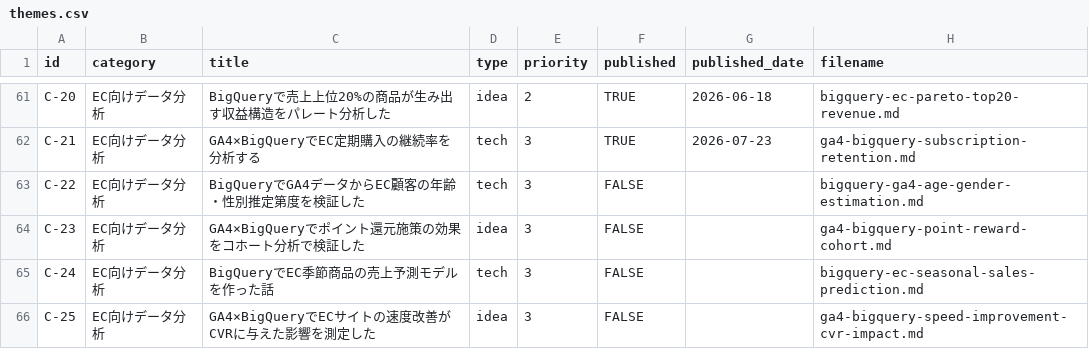
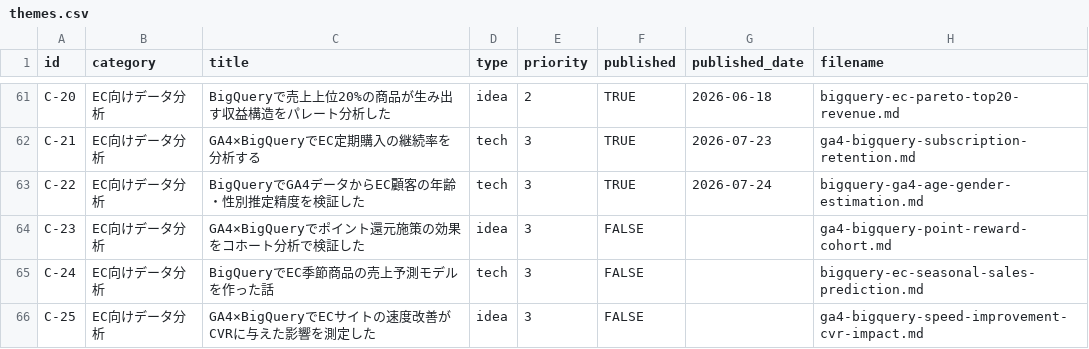
Before and after one commit to sekitokyogenome-svg/zenn-content, a CSV file: themes.csv, drawn as a sheet; only a part is shown, gaps mark what is left out.

```diff
--- a/themes.csv
+++ b/themes.csv
@@ -62,3 +62,3 @@ C-20,EC向けデータ分析,BigQueryで売上上位20%の商品が生み出す
 C-21,EC向けデータ分析,GA4×BigQueryでEC定期購入の継続率を分析する,tech,3,TRUE,2026-07-23,ga4-bigquery-subscription-retention.md
-C-22,EC向けデータ分析,BigQueryでGA4データからEC顧客の年齢・性別推定第度を検証した,tech,3,FALSE,,bigquery-ga4-age-gender-estimation.md
+C-22,EC向けデータ分析,BigQueryでGA4データからEC顧客の年齢・性別推定精度を検証した,tech,3,TRUE,2026-07-24,bigquery-ga4-age-gender-estimation.md
 C-23,EC向けデータ分析,GA4×BigQueryでポイント還元施策の効果をコホート分析で検証した,idea,3,FALSE,,ga4-bigquery-point-reward-cohort.md
```
